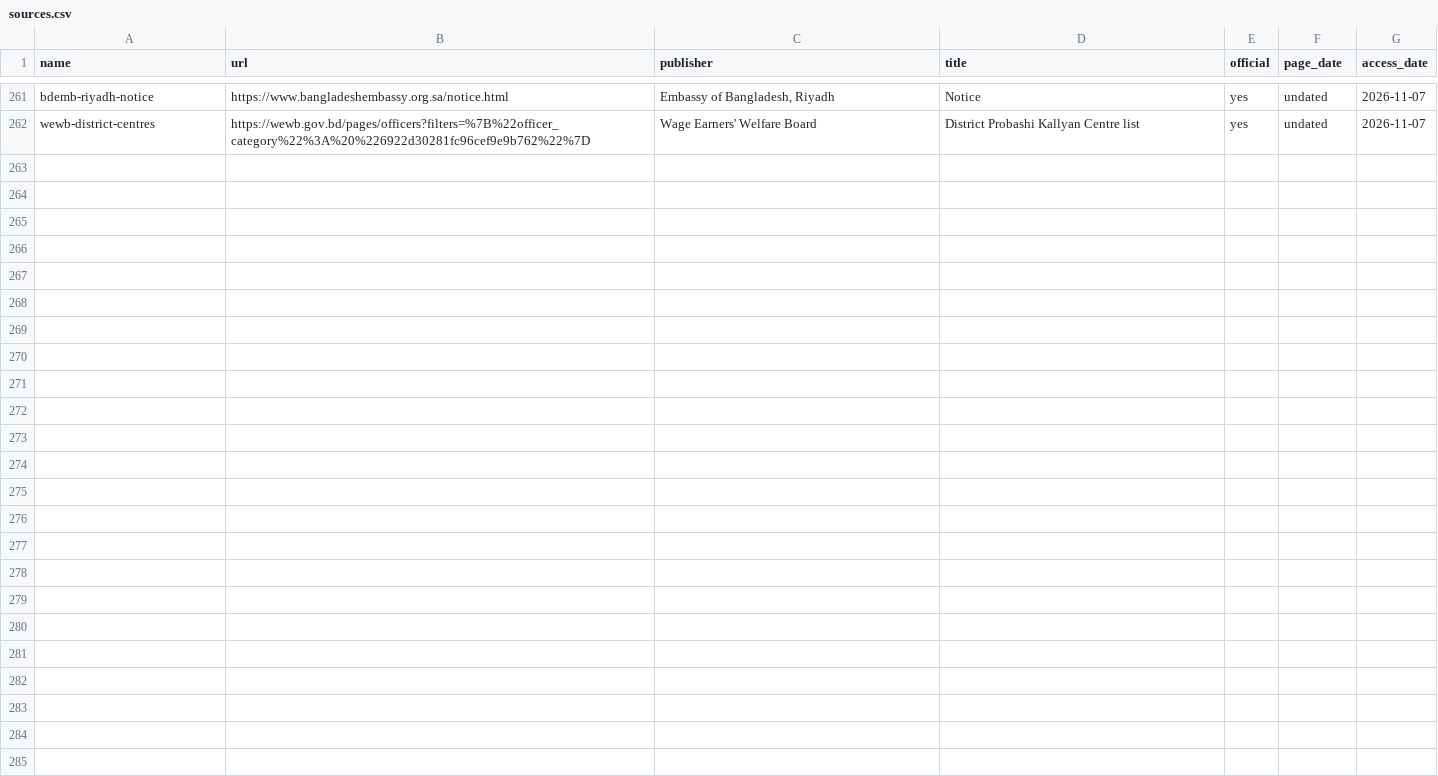
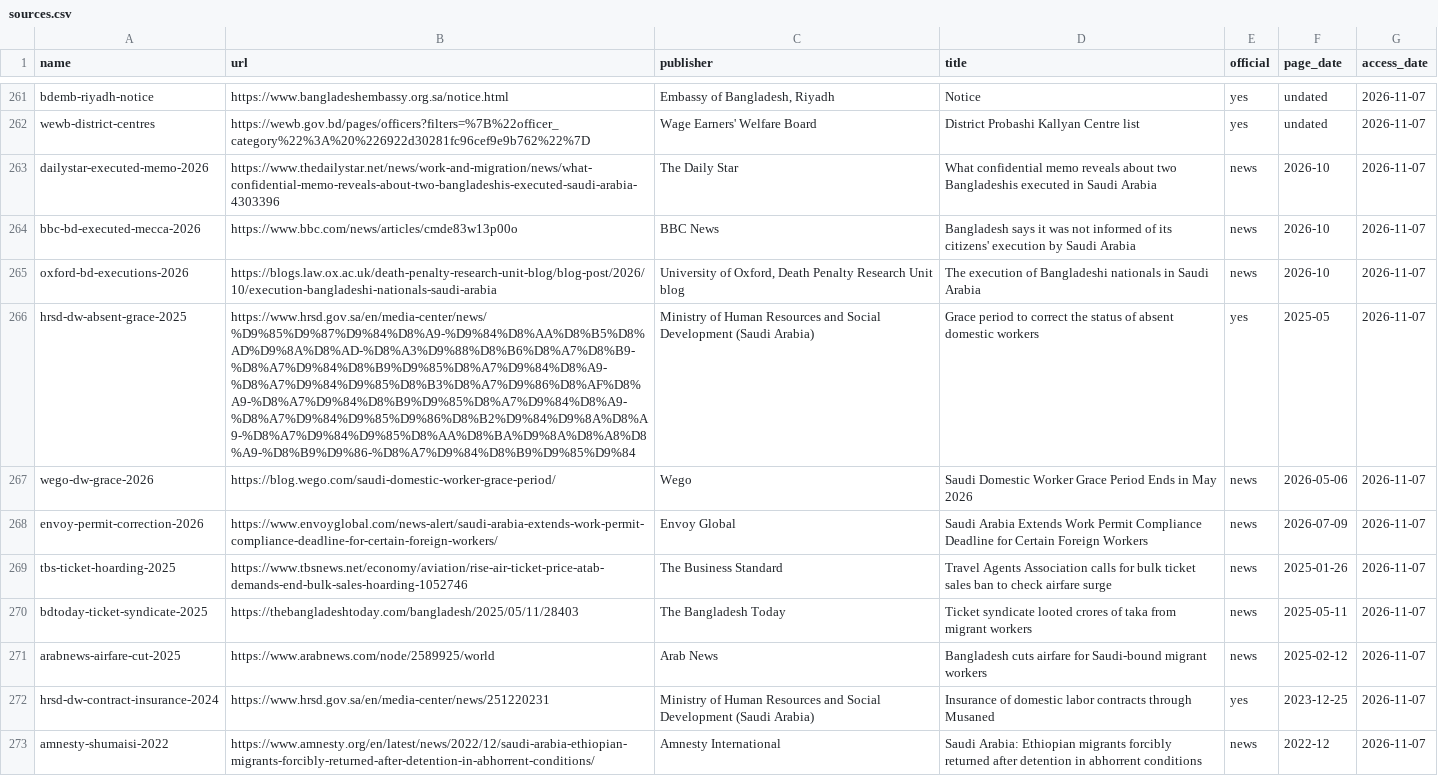
Before and after one commit to FiazAbrar/bsaisl-migration-knowledge-base, a CSV file: countries/saudi-arabia/sources.csv, drawn as a sheet; only a part is shown, gaps mark what is left out; the diff names each change by its address in the sheet, - before the commit and + after, or states it on an @@ line.

```diff
--- a/countries/saudi-arabia/sources.csv
+++ b/countries/saudi-arabia/sources.csv
+row 263: dailystar-executed-memo-2026 | https://www.thedailystar.net/news/work-and-migration/news/what-confidential-memo-reveals-about-two-bangladeshis-executed-saudi-arabia-4303396 | The Daily Star | What confidential memo reveals about two Bangladeshis executed in Saudi Arabia | news | 2026-10 | 2026-11-07
+row 264: bbc-bd-executed-mecca-2026 | https://www.bbc.com/news/articles/cmde83w13p00o | BBC News | Bangladesh says it was not informed of its citizens' execution by Saudi Arabia | news | 2026-10 | 2026-11-07
+row 265: oxford-bd-executions-2026 | https://blogs.law.ox.ac.uk/death-penalty-research-unit-blog/blog-post/2026/10/execution-bangladeshi-nationals-saudi-arabia | University of Oxford, Death Penalty Research Unit blog | The execution of Bangladeshi nationals in Saudi Arabia | news | 2026-10 | 2026-11-07
+row 266: hrsd-dw-absent-grace-2025 | https://www.hrsd.gov.sa/en/media-center/news/%D9%85%D9%87%D9%84%D8%A9-%D9%84%D8%AA%D8%B5%D8%AD%D9%8A%D8%AD-%D8%A3%D9%88%D8%B6%D8%A7%D8%B9-%D8%A7%D9%84%D8%B9%D9%85%D8%A7%D9%84%D8%A9-%D8%A7%D9%84%D9%85%D8%B3%D8%A7%D9%86%D8%AF%D8%A9-%D8%A7%D9%84%D8%B9%D9%85%D8%A7%D9%84%D8%A9-%D8%A7%D9%84%D9%85%D9%86%D8%B2%D9%84%D9%8A%D8%A9-%D8%A7%D9%84%D9%85%D8%AA%D8%BA%D9%8A%D8%A8%D8%A9-%D8%B9%D9%86-%D8%A7%D9%84%D8%B9%D9%85%D9%84 | Ministry of Human Resources and Social Development (Saudi Arabia) | Grace period to correct the status of absent domestic workers | yes | 2025-05 | 2026-11-07
+row 267: wego-dw-grace-2026 | https://blog.wego.com/saudi-domestic-worker-grace-period/ | Wego | Saudi Domestic Worker Grace Period Ends in May 2026 | news | 2026-05-06 | 2026-11-07
+row 268: envoy-permit-correction-2026 | https://www.envoyglobal.com/news-alert/saudi-arabia-extends-work-permit-compliance-deadline-for-certain-foreign-workers/ | Envoy Global | Saudi Arabia Extends Work Permit Compliance Deadline for Certain Foreign Workers | news | 2026-07-09 | 2026-11-07
+row 269: tbs-ticket-hoarding-2025 | https://www.tbsnews.net/economy/aviation/rise-air-ticket-price-atab-demands-end-bulk-sales-hoarding-1052746 | The Business Standard | Travel Agents Association calls for bulk ticket sales ban to check airfare surge | news | 2025-01-26 | 2026-11-07
+row 270: bdtoday-ticket-syndicate-2025 | https://thebangladeshtoday.com/bangladesh/2025/05/11/28403 | The Bangladesh Today | Ticket syndicate looted crores of taka from migrant workers | news | 2025-05-11 | 2026-11-07
+row 271: arabnews-airfare-cut-2025 | https://www.arabnews.com/node/2589925/world | Arab News | Bangladesh cuts airfare for Saudi-bound migrant workers | news | 2025-02-12 | 2026-11-07
+row 272: hrsd-dw-contract-insurance-2024 | https://www.hrsd.gov.sa/en/media-center/news/251220231 | Ministry of Human Resources and Social Development (Saudi Arabia) | Insurance of domestic labor contracts through Musaned | yes | 2023-12-25 | 2026-11-07
+row 273: amnesty-shumaisi-2022 | https://www.amnesty.org/en/latest/news/2022/12/saudi-arabia-ethiopian-migrants-forcibly-returned-after-detention-in-abhorrent-conditions/ | Amnesty International | Saudi Arabia: Ethiopian migrants forcibly returned after detention in abhorrent conditions | news | 2022-12 | 2026-11-07
```
Also changed, not shown: 6 other files.
